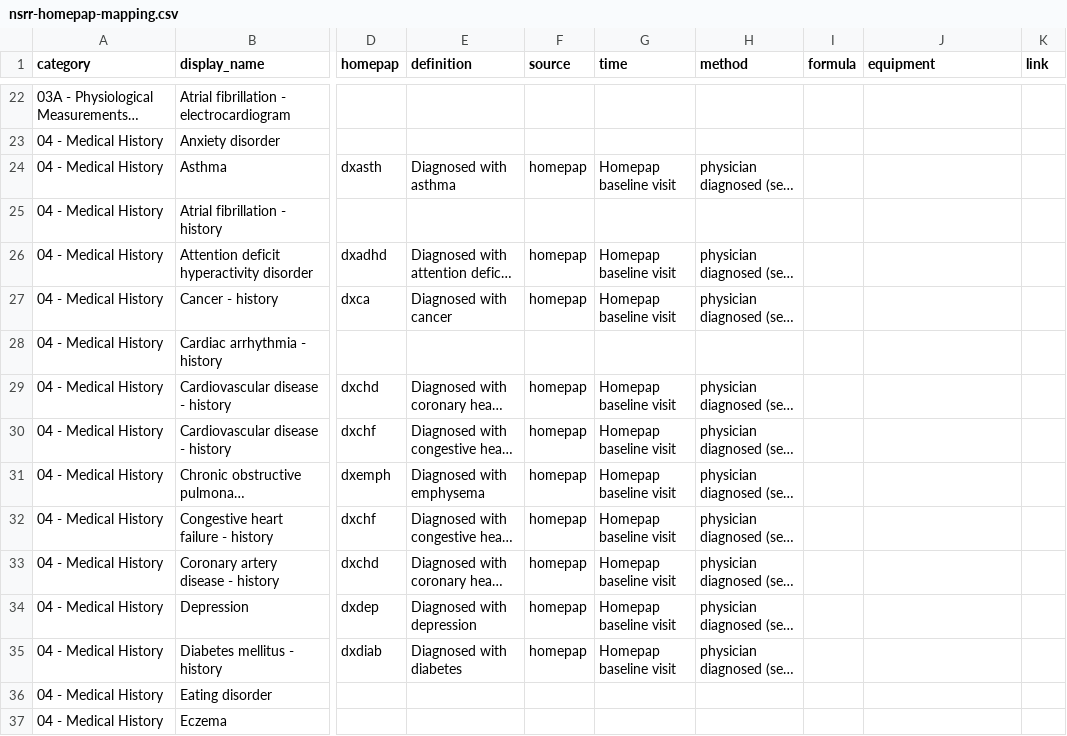
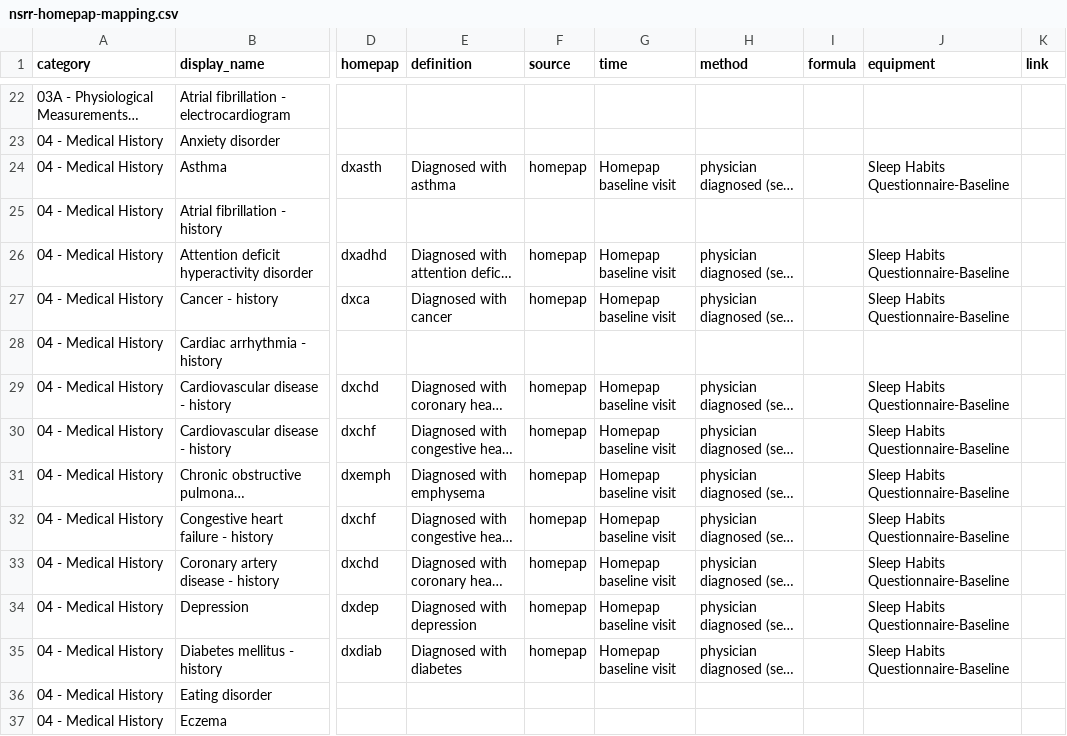
Before and after one commit to licongcui/nsrr-cross-cohort-mapping, a CSV file: mappings/nsrr-homepap-mapping.csv, drawn as a sheet; only a part is shown, gaps mark what is left out; long unchanged cells end in …; the diff covers the shown part only; the diff names each change by its address in the sheet, - before the commit and + after, or states it on an @@ line.

Commit message:
updated attribute lexicon and hompap mappings

```diff
--- a/mappings/nsrr-homepap-mapping.csv
+++ b/mappings/nsrr-homepap-mapping.csv
-J24 (equipment): (empty)
+J24 (equipment): Sleep Habits Questionnaire-Baseline
-J26:J27 (equipment): (empty)
+J26:J27 (equipment): Sleep Habits Questionnaire-Baseline
-J29:J35 (equipment): (empty)
+J29:J35 (equipment): Sleep Habits Questionnaire-Baseline
```
Also changed, not shown: 17 edited cells elsewhere in this file, mappings/nsrr-provenance-attribute-lexicon.csv.
